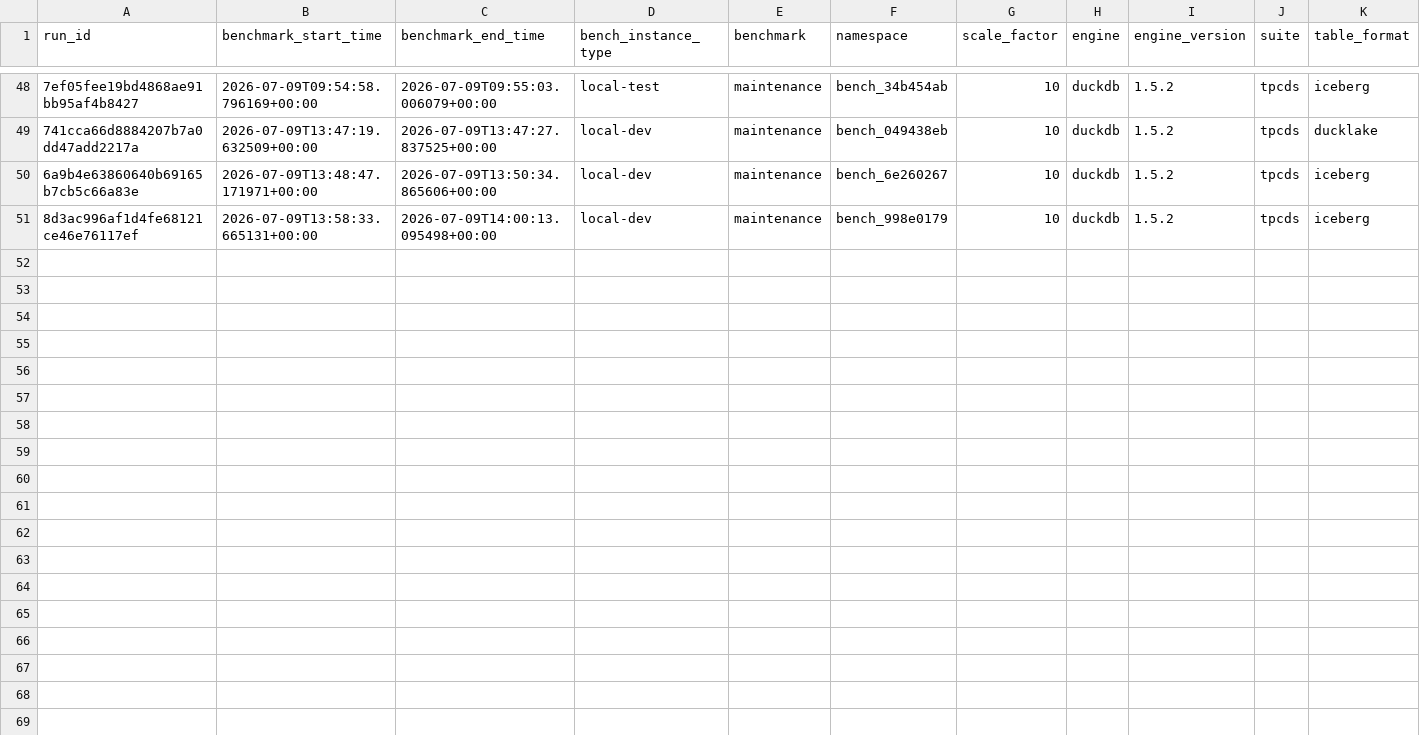
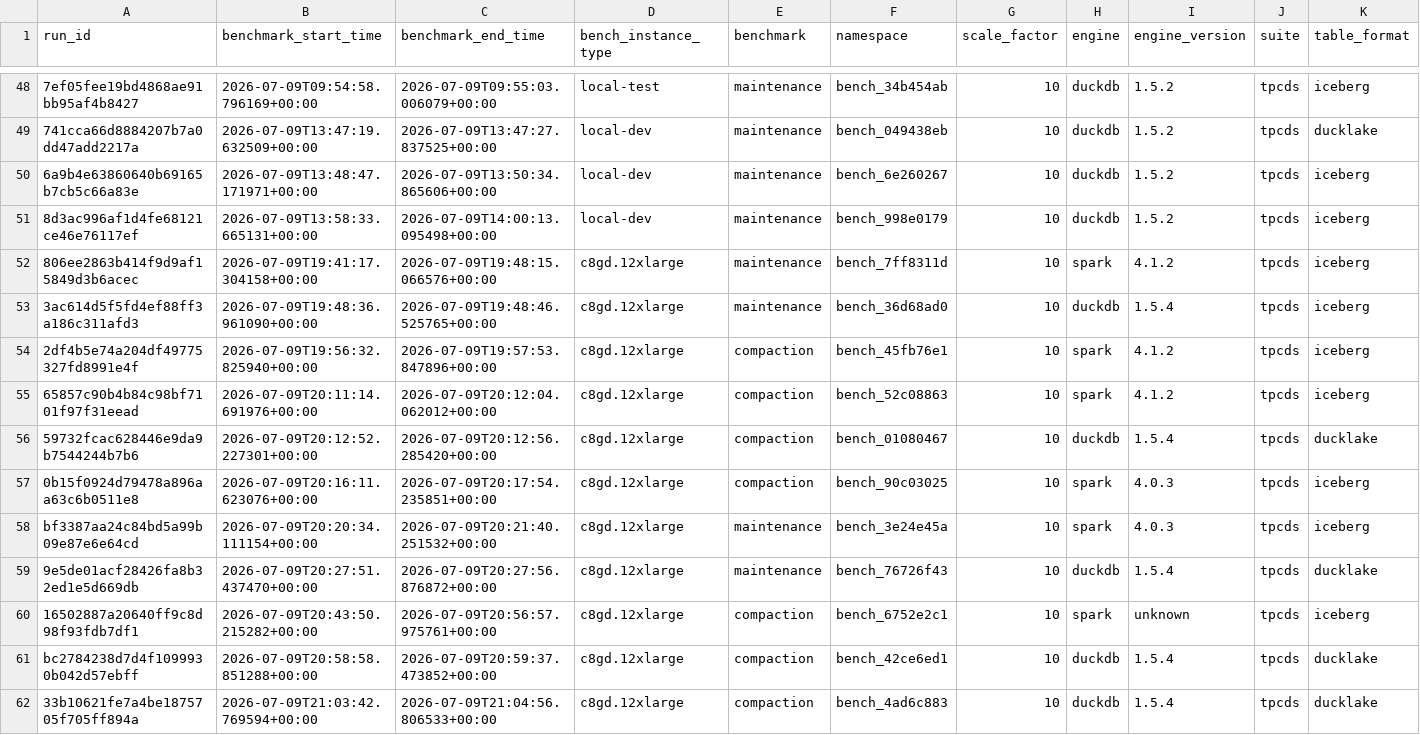
Before and after one commit to Tmonster/LakehouseBench, a CSV file: results/logs.csv, drawn as a sheet; only a part is shown, gaps mark what is left out; rows hold the shown columns only; the diff names each change by its address in the sheet, - before the commit and + after, or states it on an @@ line.

Commit message:
add compaction and maintenance results

```diff
--- a/results/logs.csv
+++ b/results/logs.csv
+row 52: 806ee2863b414f9d9af15849d3b6acec | 2026-07-09T19:41:17.304158+00:00 | 2026-07-09T19:48:15.066576+00:00 | c8gd.12xlarge | maintenance | bench_7ff8311d | 10 | spark | 4.1.2 | tpcds | iceberg
+row 53: 3ac614d5f5fd4ef88ff3a186c311afd3 | 2026-07-09T19:48:36.961090+00:00 | 2026-07-09T19:48:46.525765+00:00 | c8gd.12xlarge | maintenance | bench_36d68ad0 | 10 | duckdb | 1.5.4 | tpcds | iceberg
+row 54: 2df4b5e74a204df49775327fd8991e4f | 2026-07-09T19:56:32.825940+00:00 | 2026-07-09T19:57:53.847896+00:00 | c8gd.12xlarge | compaction | bench_45fb76e1 | 10 | spark | 4.1.2 | tpcds | iceberg
+row 55: 65857c90b4b84c98bf7101f97f31eead | 2026-07-09T20:11:14.691976+00:00 | 2026-07-09T20:12:04.062012+00:00 | c8gd.12xlarge | compaction | bench_52c08863 | 10 | spark | 4.1.2 | tpcds | iceberg
+row 56: 59732fcac628446e9da9b7544244b7b6 | 2026-07-09T20:12:52.227301+00:00 | 2026-07-09T20:12:56.285420+00:00 | c8gd.12xlarge | compaction | bench_01080467 | 10 | duckdb | 1.5.4 | tpcds | ducklake
+row 57: 0b15f0924d79478a896aa63c6b0511e8 | 2026-07-09T20:16:11.623076+00:00 | 2026-07-09T20:17:54.235851+00:00 | c8gd.12xlarge | compaction | bench_90c03025 | 10 | spark | 4.0.3 | tpcds | iceberg
+row 58: bf3387aa24c84bd5a99b09e87e6e64cd | 2026-07-09T20:20:34.111154+00:00 | 2026-07-09T20:21:40.251532+00:00 | c8gd.12xlarge | maintenance | bench_3e24e45a | 10 | spark | 4.0.3 | tpcds | iceberg
+row 59: 9e5de01acf28426fa8b32ed1e5d669db | 2026-07-09T20:27:51.437470+00:00 | 2026-07-09T20:27:56.876872+00:00 | c8gd.12xlarge | maintenance | bench_76726f43 | 10 | duckdb | 1.5.4 | tpcds | ducklake
+row 60: 16502887a20640ff9c8d98f93fdb7df1 | 2026-07-09T20:43:50.215282+00:00 | 2026-07-09T20:56:57.975761+00:00 | c8gd.12xlarge | compaction | bench_6752e2c1 | 10 | spark | unknown | tpcds | iceberg
+row 61: bc2784238d7d4f1099930b042d57ebff | 2026-07-09T20:58:58.851288+00:00 | 2026-07-09T20:59:37.473852+00:00 | c8gd.12xlarge | compaction | bench_42ce6ed1 | 10 | duckdb | 1.5.4 | tpcds | ducklake
+row 62: 33b10621fe7a4be1875705f705ff894a | 2026-07-09T21:03:42.769594+00:00 | 2026-07-09T21:04:56.806533+00:00 | c8gd.12xlarge | compaction | bench_4ad6c883 | 10 | duckdb | 1.5.4 | tpcds | ducklake
```
Also changed, not shown: 1 other file.
